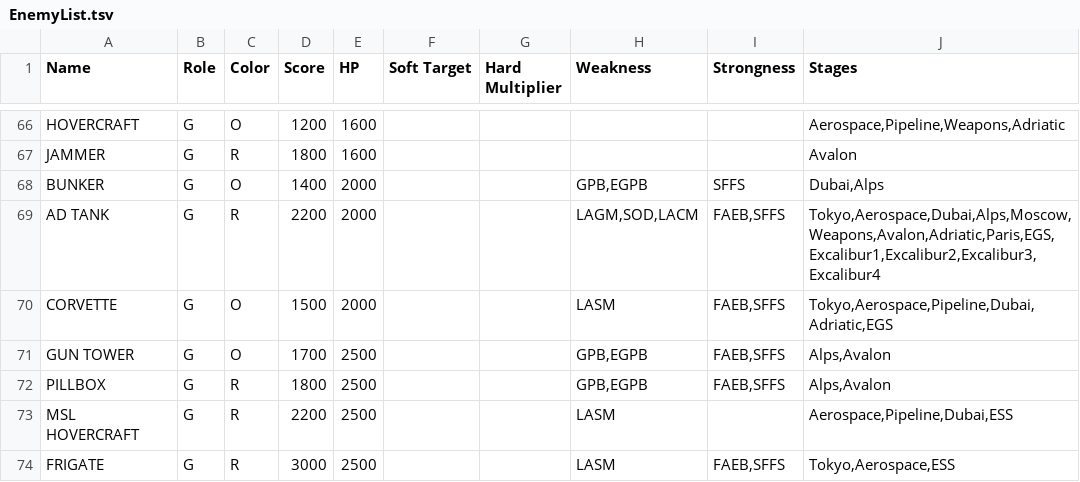
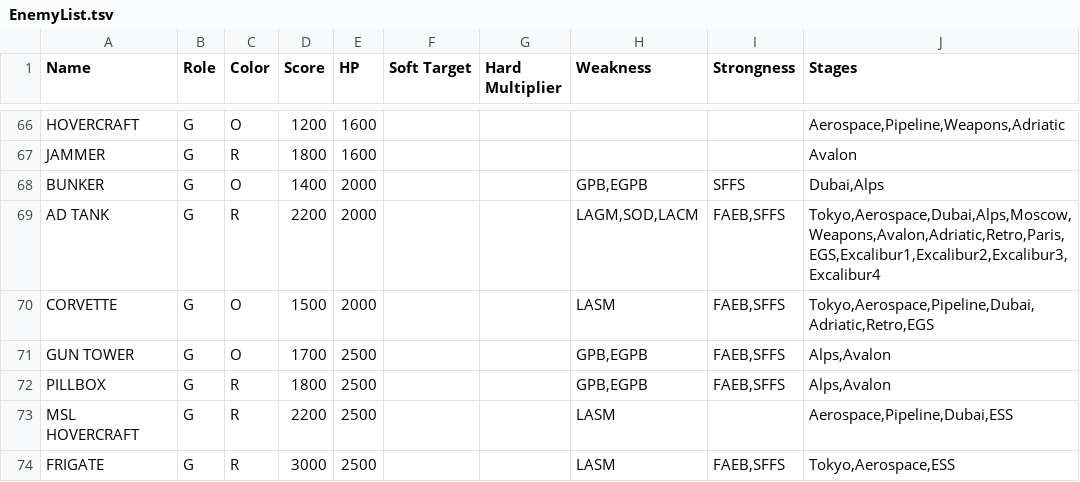
Before and after one commit to InfBuild/InfData, a TSV file: EnemyList.tsv, drawn as a sheet; only a part is shown, gaps mark what is left out; the diff covers the shown part only.

Commit message:
Added enemies to Retro and RetroHard

```diff
--- a/EnemyList.tsv
+++ b/EnemyList.tsv
@@ -68,4 +68,4 @@ JAMMER	G	R	1800	1600					Avalon
 BUNKER	G	O	1400	2000			GPB,EGPB	SFFS	Dubai,Alps
-AD TANK	G	R	2200	2000			LAGM,SOD,LACM	FAEB,SFFS	Tokyo,Aerospace,Dubai,Alps,Moscow,Weapons,Avalon,Adriatic,Paris,EGS,Excalibur1,Excalibur2,Excalibur3,Excalibur4
-CORVETTE	G	O	1500	2000			LASM	FAEB,SFFS	Tokyo,Aerospace,Pipeline,Dubai,Adriatic,EGS
+AD TANK	G	R	2200	2000			LAGM,SOD,LACM	FAEB,SFFS	Tokyo,Aerospace,Dubai,Alps,Moscow,Weapons,Avalon,Adriatic,Retro,Paris,EGS,Excalibur1,Excalibur2,Excalibur3,Excalibur4
+CORVETTE	G	O	1500	2000			LASM	FAEB,SFFS	Tokyo,Aerospace,Pipeline,Dubai,Adriatic,Retro,EGS
 GUN TOWER	G	O	1700	2500			GPB,EGPB	FAEB,SFFS	Alps,Avalon
```
Also changed, not shown: 21 edited cells elsewhere in this file.
